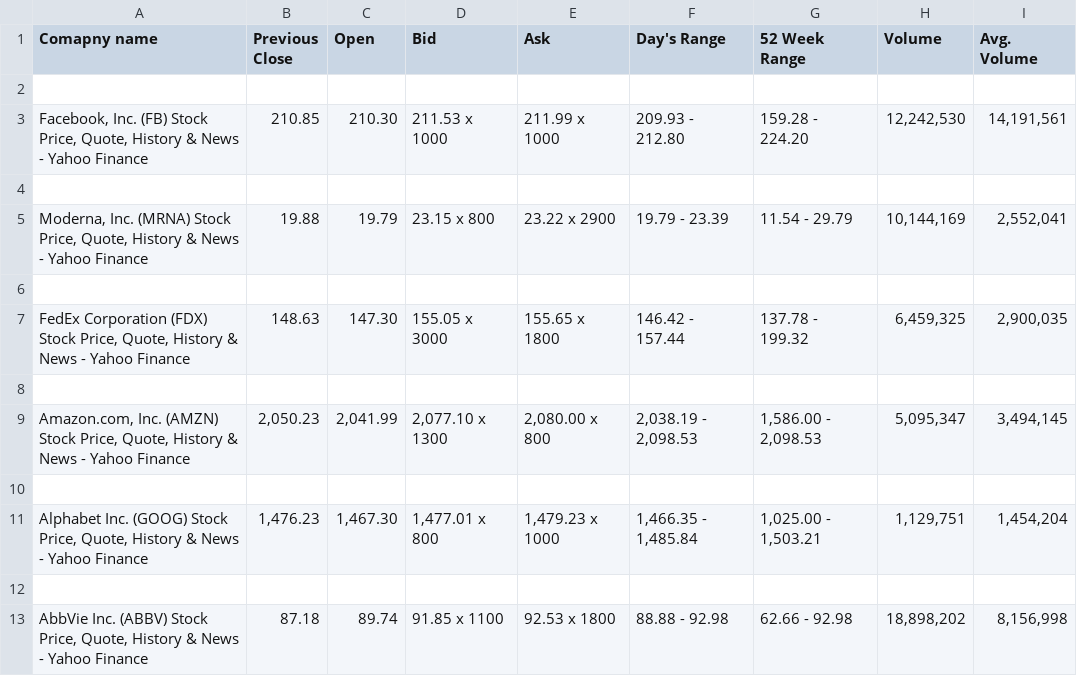
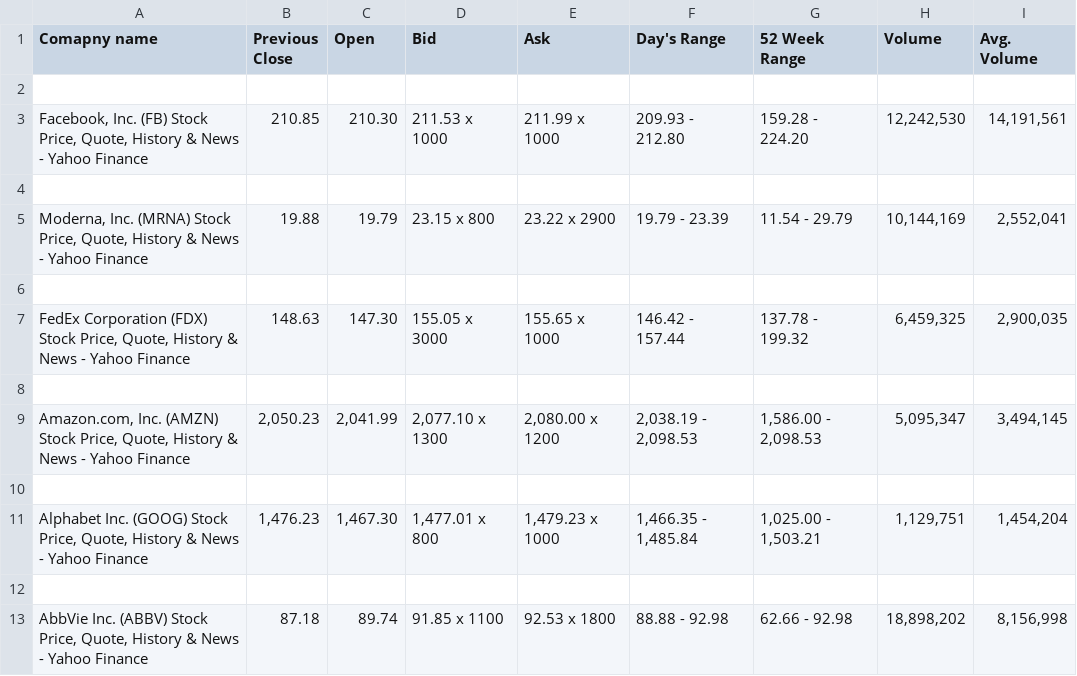
Before and after one commit to saurabh9567/scraping, a CSV file: scrape.csv, drawn as a sheet.

```diff
--- a/scrape.csv
+++ b/scrape.csv
@@ -6,5 +6,5 @@ Comapny name,Previous Close,Open,Bid,Ask,Day's Range,52 Week Range,Volume,Avg. V
 
-"FedEx Corporation (FDX) Stock Price, Quote, History & News - Yahoo Finance",148.63,147.30,155.05 x 3000,155.65 x 1800,146.42 - 157.44,137.78 - 199.32,"6,459,325","2,900,035"
+"FedEx Corporation (FDX) Stock Price, Quote, History & News - Yahoo Finance",148.63,147.30,155.05 x 3000,155.65 x 1000,146.42 - 157.44,137.78 - 199.32,"6,459,325","2,900,035"
 
-"Amazon.com, Inc. (AMZN) Stock Price, Quote, History & News - Yahoo Finance","2,050.23","2,041.99","2,077.10 x 1300","2,080.00 x 800","2,038.19 - 2,098.53","1,586.00 - 2,098.53","5,095,347","3,494,145"
+"Amazon.com, Inc. (AMZN) Stock Price, Quote, History & News - Yahoo Finance","2,050.23","2,041.99","2,077.10 x 1300","2,080.00 x 1200","2,038.19 - 2,098.53","1,586.00 - 2,098.53","5,095,347","3,494,145"
 
```
Also changed, not shown: 1 other file.
